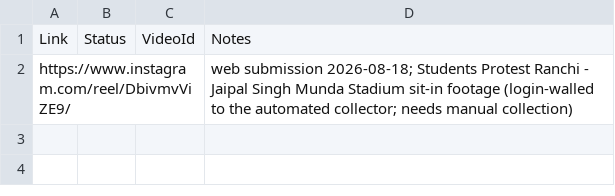
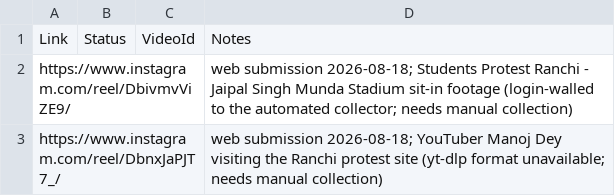
Before and after one commit to ForPublicOrg/10082026, a CSV file: 10082026 - Sheet1.csv, drawn as a sheet.

Commit message:
Queue video submission: www.instagram.com

```diff
--- a/10082026 - Sheet1.csv
+++ b/10082026 - Sheet1.csv
@@ -2 +2,2 @@ Link,Status,VideoId,Notes
 https://www.instagram.com/reel/DbivmvViZE9/,,,web submission 2026-08-18; Students Protest Ranchi - Jaipal Singh Munda Stadium sit-in footage (login-walled to the automated collector; needs manual collection)
+https://www.instagram.com/reel/DbnxJaPJT7_/,,,web submission 2026-08-18; YouTuber Manoj Dey visiting the Ranchi protest site (yt-dlp format unavailable; needs manual collection)
```
